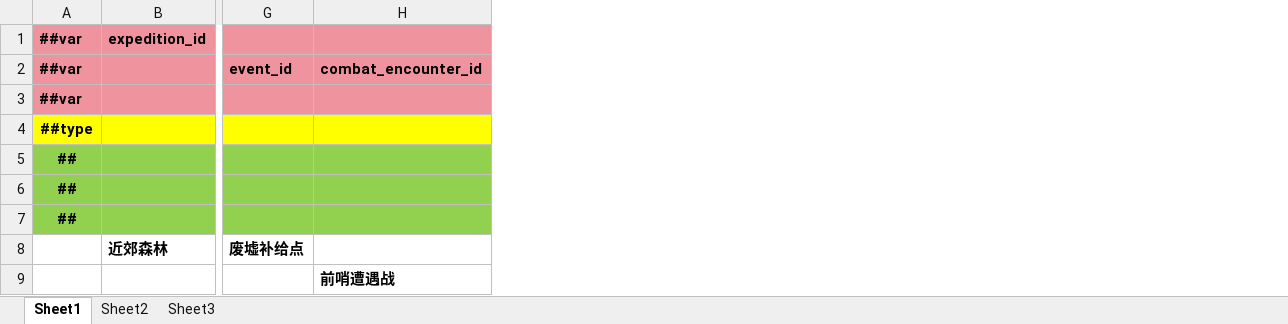
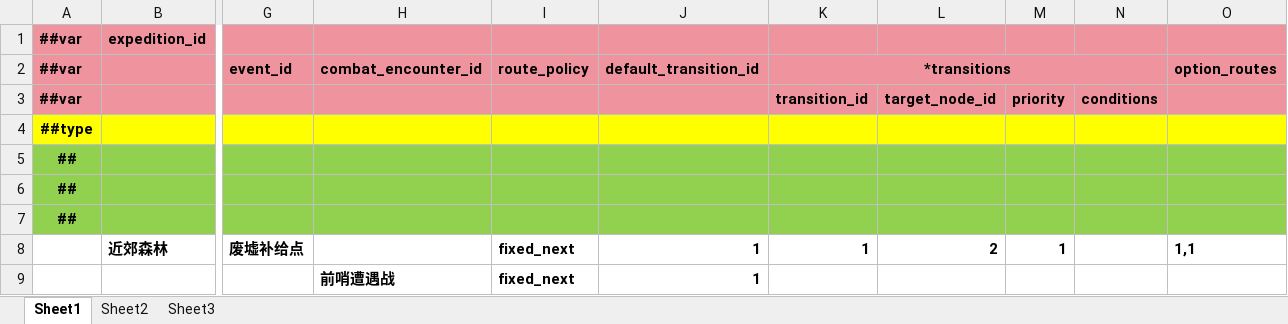
Before and after one commit to INSSRumia/TEngine, an Excel workbook: Configs/GameConfig/Datas/expedition.xlsx, sheet Sheet1, drawn as a sheet; only a part is shown, gaps mark what is left out; values as stored, in another font and other column widths than the file's, no borders; the diff names each change by its address in the sheet, - before the commit and + after, or states it on an @@ line.

Commit message:
refactor: Enhance expedition flow and introduce new condition configurations
- Added new condition configurations for expedition flow, including CounterAtLeastConditionConfig, HasFlagConditionConfig, HasItemConditionConfig, and HasChosenOptionConditionConfig.
- Introduced EnumExpeditionRoutePolicy to manage route policies within expedition nodes.
- Updated ExpeditionRouteNodeConfig to incorporate new properties for route policies and transitions.
- Enhanced ExpeditionFlowController with methods for managing blackboard flags, items, and counters, improving dynamic node insertion capabilities.
- Refactored existing gameplay logic to accommodate new configurations and streamline expedition flow management.

```diff
--- a/Configs/GameConfig/Datas/expedition.xlsx (sheet Sheet1)
+++ b/Configs/GameConfig/Datas/expedition.xlsx (sheet Sheet1)
+column I, rows 2-9: route_policy |  |  |  |  |  | fixed_next | fixed_next
+column J, rows 2-9: default_transition_id |  |  |  |  |  | 1 | 1
+column K, rows 2-8: *transitions | transition_id |  |  |  |  | 1
+column L, rows 3-8: target_node_id |  |  |  |  | 2
+column M, rows 3-8: priority |  |  |  |  | 1
+column N, row 3: conditions
+column O, rows 2-8: option_routes |  |  |  |  |  | 1,1
```
Also changed, not shown: 24 other files.
